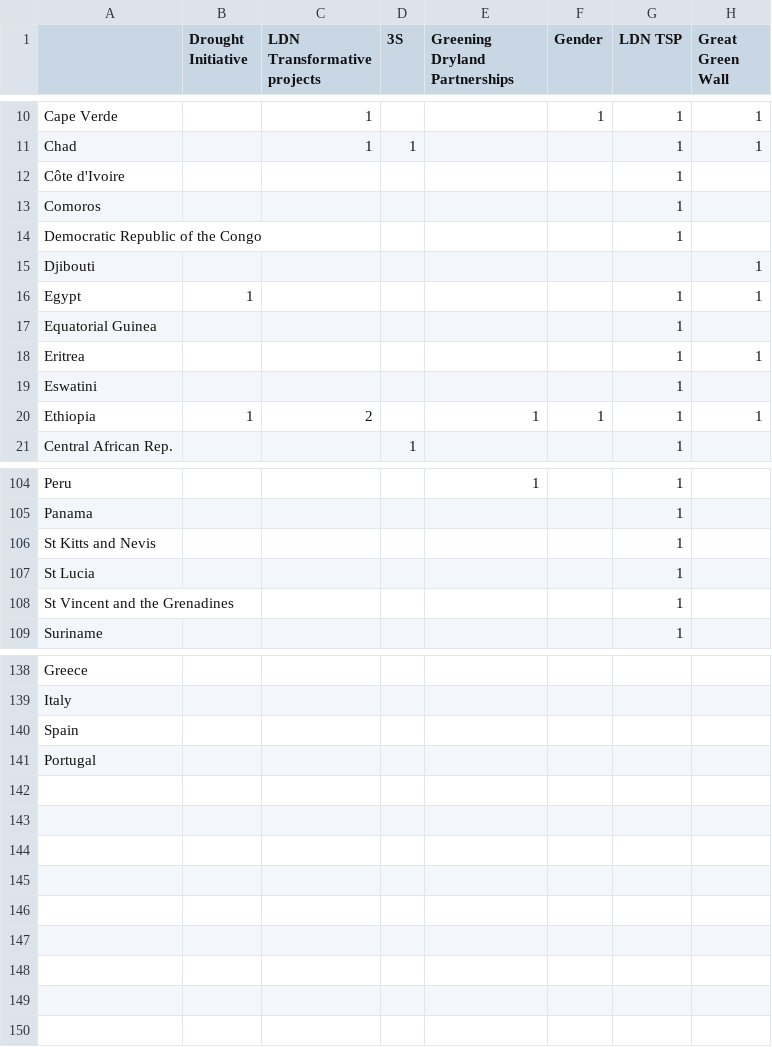
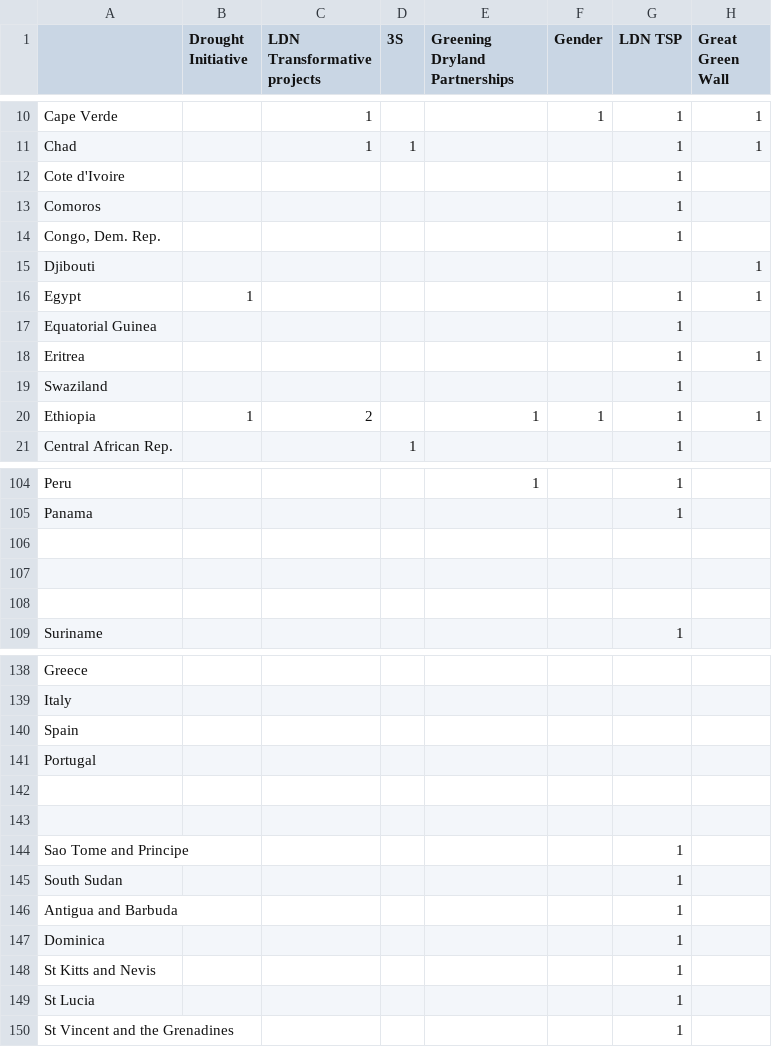
Before and after one commit to unccd/Action_Map, a CSV file: data.csv, drawn as a sheet; only a part is shown, gaps mark what is left out; the diff covers the shown part only; the diff names each change by its address in the sheet, - before the commit and + after, or states it on an @@ line.

Commit message:
Update data.csv

```diff
--- a/data.csv
+++ b/data.csv
-A12: Côte d'Ivoire
+A12: Cote d'Ivoire
-A14: Democratic Republic of the Congo
+A14: Congo, Dem. Rep.
-A19: Eswatini
+A19: Swaziland
-row 106: St Kitts and Nevis |  |  |  |  |  | 1
+row 106: (empty)
-row 107: St Lucia |  |  |  |  |  | 1
+row 107: (empty)
-row 108: St Vincent and the Grenadines |  |  |  |  |  | 1
+row 108: (empty)
+row 142: (empty)
+row 143: (empty)
+row 144: Sao Tome and Principe |  |  |  |  |  | 1
+row 145: South Sudan |  |  |  |  |  | 1
+row 146: Antigua and Barbuda |  |  |  |  |  | 1
+row 147: Dominica |  |  |  |  |  | 1
+row 148: St Kitts and Nevis |  |  |  |  |  | 1
+row 149: St Lucia |  |  |  |  |  | 1
+row 150: St Vincent and the Grenadines |  |  |  |  |  | 1
```
Also changed, not shown: 14 edited cells elsewhere in this file.
